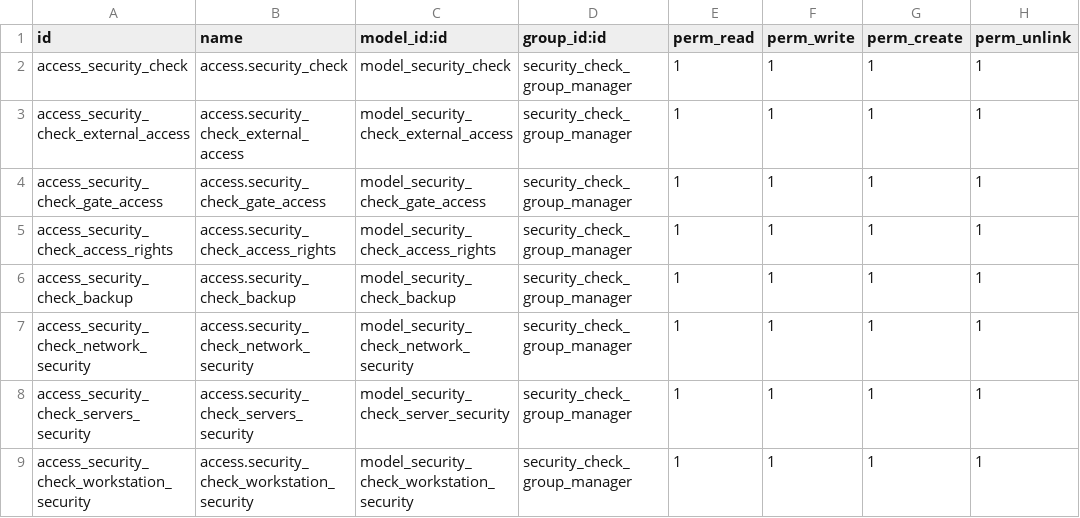
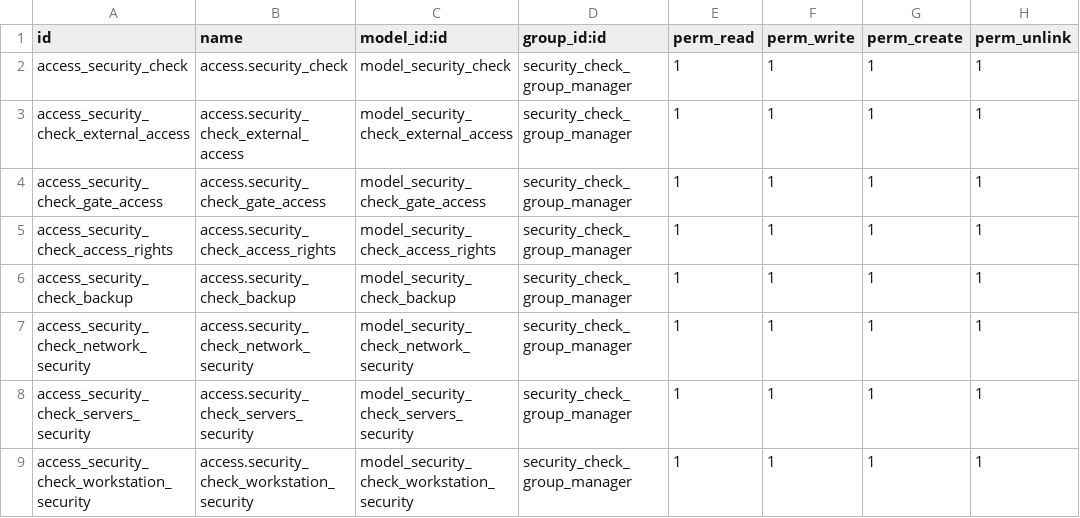
Before and after one commit to abakus-it-old/maintenance, a CSV file: maintenance_service_security_check/security/ir.model.access.csv, drawn as a sheet.

Commit message:
[ADD] Free Text Field for all Sub checks

```diff
--- a/maintenance_service_security_check/security/ir.model.access.csv
+++ b/maintenance_service_security_check/security/ir.model.access.csv
@@ -7,3 +7,3 @@ access_security_check_backup,access.security_check_backup,model_security_check_b
 access_security_check_network_security,access.security_check_network_security,model_security_check_network_security,security_check_group_manager,1,1,1,1
-access_security_check_servers_security,access.security_check_servers_security,model_security_check_server_security,security_check_group_manager,1,1,1,1
+access_security_check_servers_security,access.security_check_servers_security,model_security_check_servers_security,security_check_group_manager,1,1,1,1
 access_security_check_workstation_security,access.security_check_workstation_security,model_security_check_workstation_security,security_check_group_manager,1,1,1,1
```
Also changed, not shown: 22 other files.
